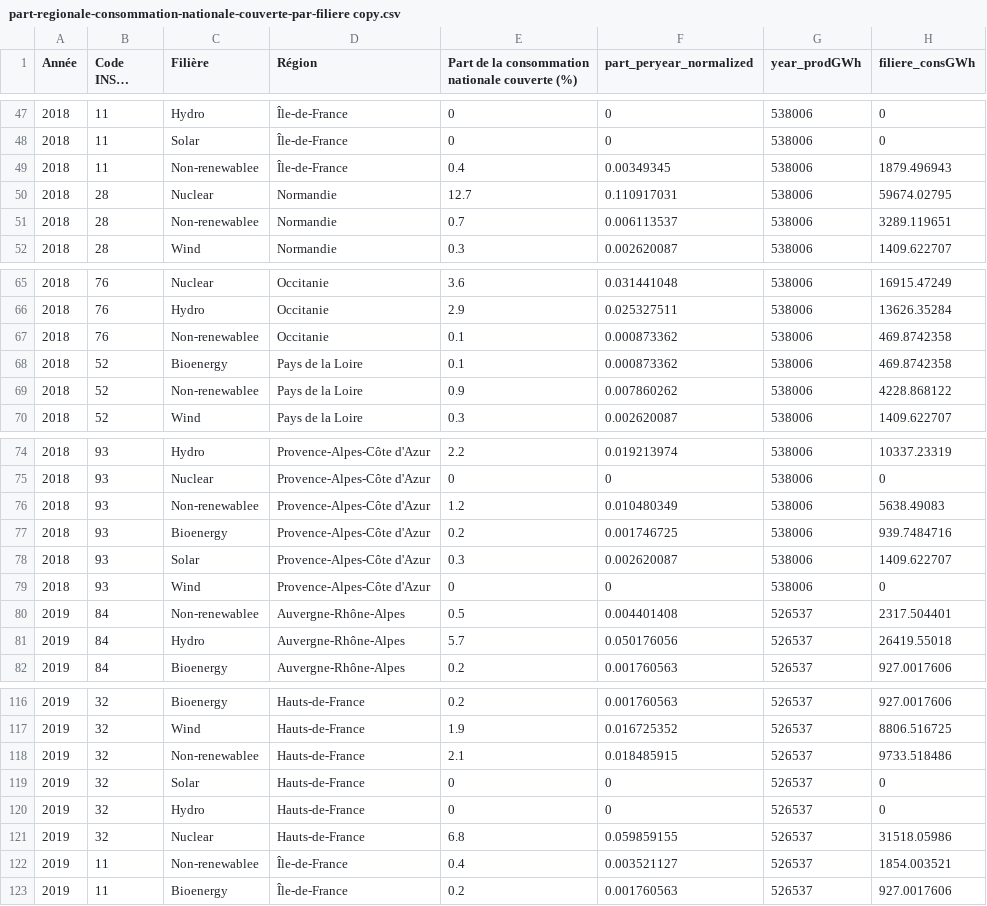
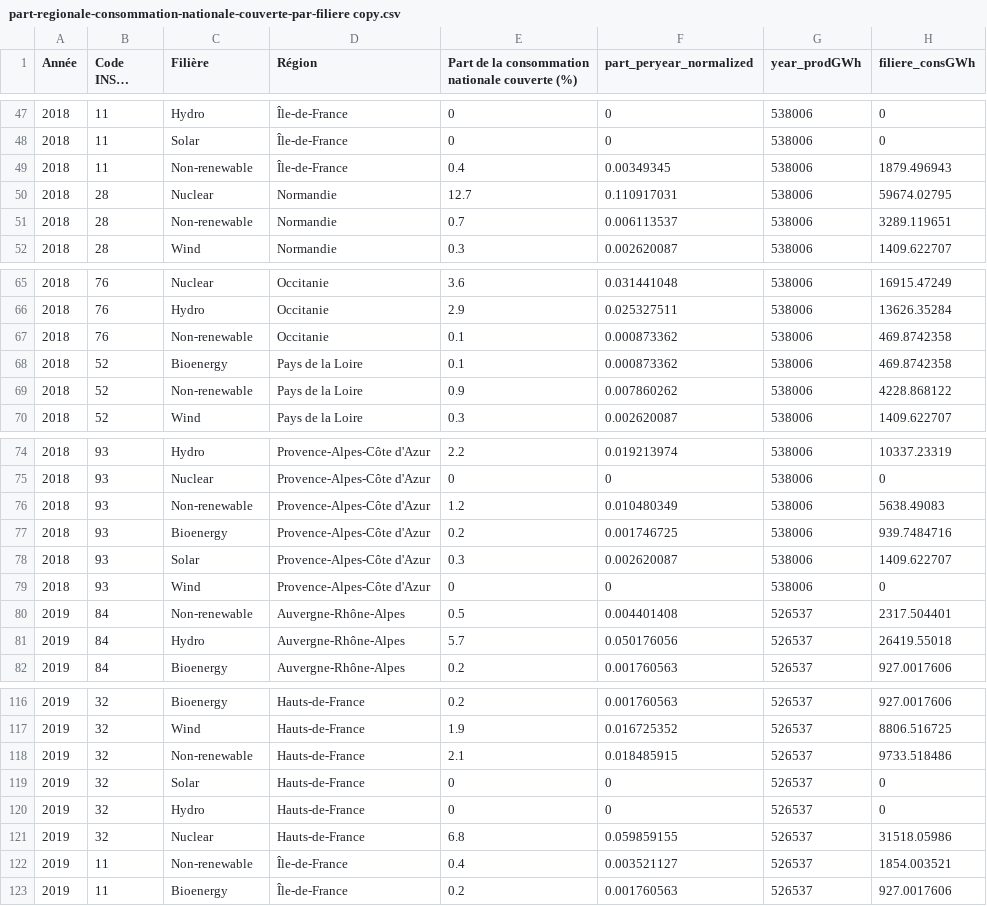
Before and after one commit to ardianugraha/electricity-france, a CSV file: datasets/part-regionale-consommation-nationale-couverte-par-filiere copy.csv, drawn as a sheet; only a part is shown, gaps mark what is left out; long unchanged cells end in …; the diff covers the shown part only; the diff names each change by its address in the sheet, - before the commit and + after, or states it on an @@ line.

Commit message:
refactor(datasets): change non-renewablee to non-renewable

```diff
--- a/datasets/part-regionale-consommation-nationale-couverte-par-filiere copy.csv
+++ b/datasets/part-regionale-consommation-nationale-couverte-par-filiere copy.csv
-C49 (Filière): Non-renewablee
+C49 (Filière): Non-renewable
-C51 (Filière): Non-renewablee
+C51 (Filière): Non-renewable
-C67 (Filière): Non-renewablee
+C67 (Filière): Non-renewable
-C69 (Filière): Non-renewablee
+C69 (Filière): Non-renewable
-C76 (Filière): Non-renewablee
+C76 (Filière): Non-renewable
-C80 (Filière): Non-renewablee
+C80 (Filière): Non-renewable
-C118 (Filière): Non-renewablee
+C118 (Filière): Non-renewable
-C122 (Filière): Non-renewablee
+C122 (Filière): Non-renewable
```
Also changed, not shown: 70 edited cells elsewhere in this file.
